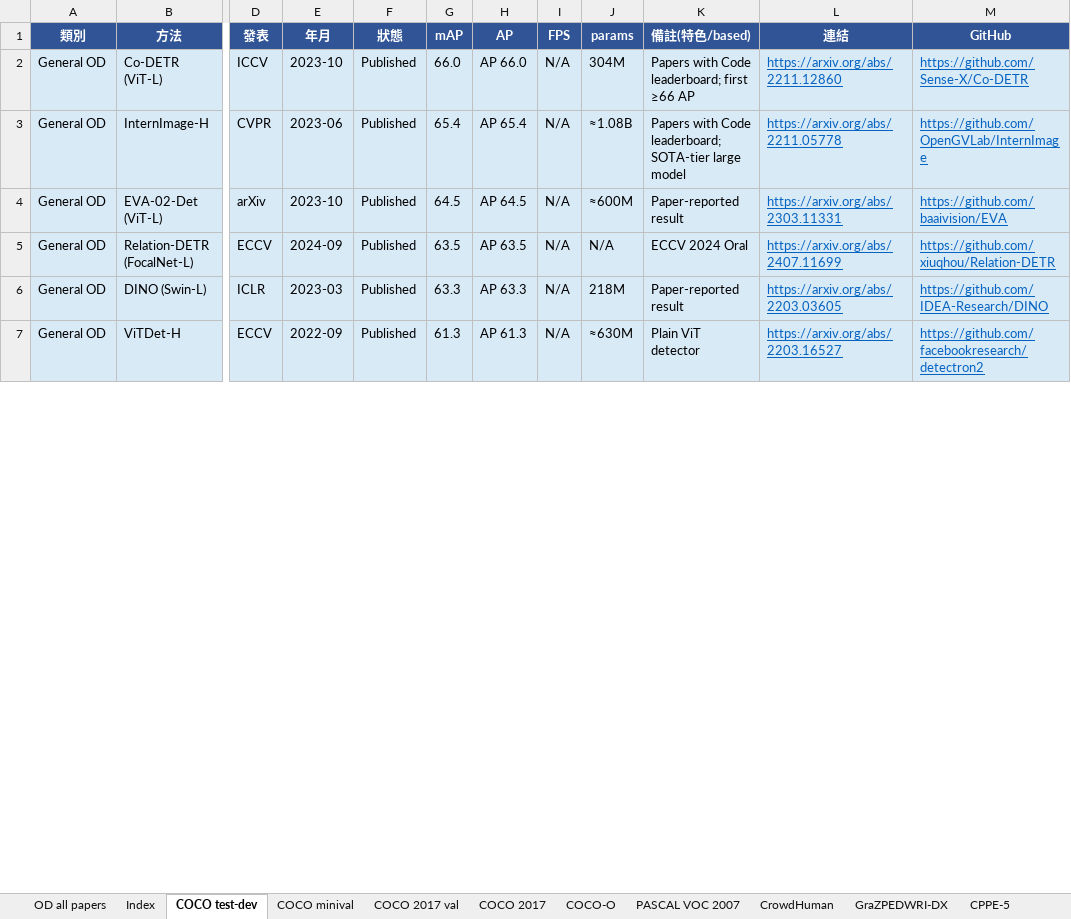
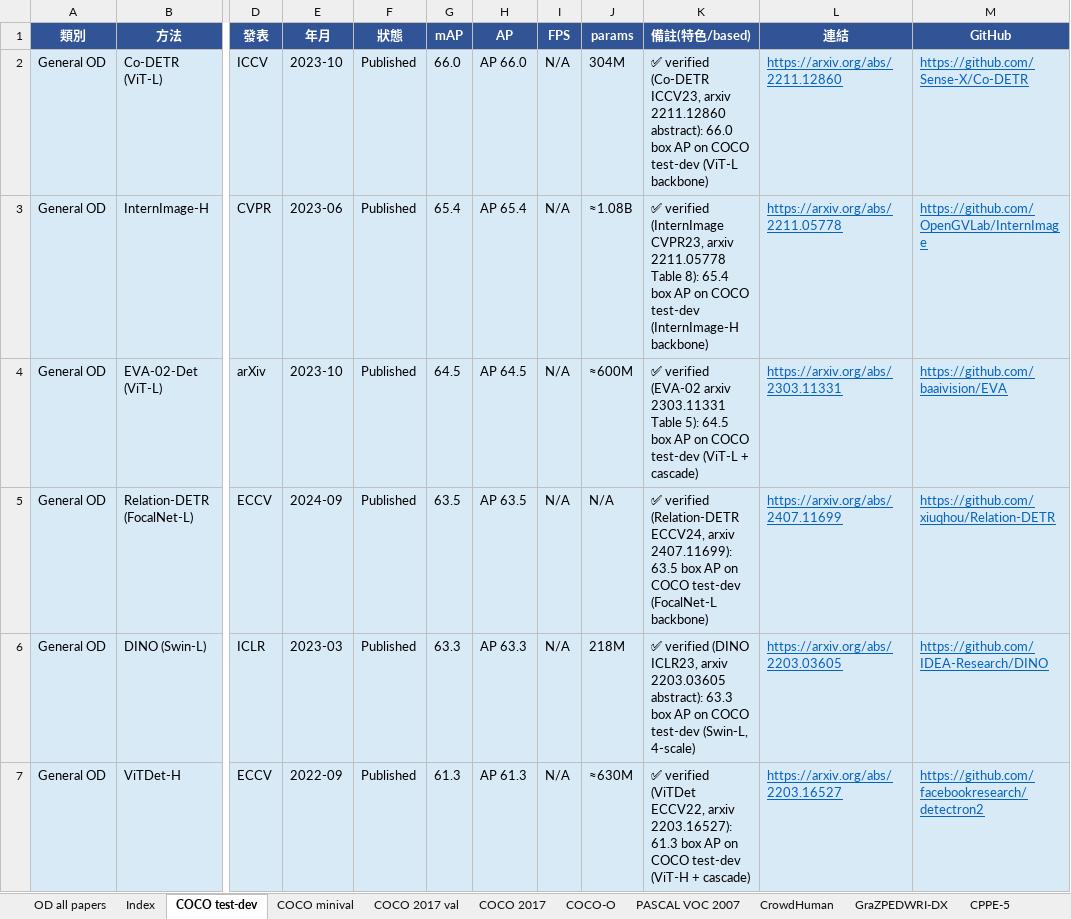
Before and after one commit to 112378074/NTUT-IVI-Lab--SOTA-Literature-Viewer, an Excel workbook: Object_Detection_Papers_Ranking_2021_2026.xlsx, sheet COCO test-dev, drawn as a sheet; only a part is shown, gaps mark what is left out; values as stored, in another font and other column widths than the file's, no borders; the diff covers the shown part only; the diff names each change by its address in the sheet, - before the commit and + after, or states it on an @@ line.

```diff
--- a/Object_Detection_Papers_Ranking_2021_2026.xlsx (sheet COCO test-dev)
+++ b/Object_Detection_Papers_Ranking_2021_2026.xlsx (sheet COCO test-dev)
-K2 (備註(特色/based)): Papers with Code leaderboard; first ≥66 AP
+K2 (備註(特色/based)): ✅ verified (Co-DETR ICCV23, arxiv 2211.12860 abstract): 66.0 box AP on COCO test-dev (ViT-L backbone)
-K3 (備註(特色/based)): Papers with Code leaderboard; SOTA-tier large model
+K3 (備註(特色/based)): ✅ verified (InternImage CVPR23, arxiv 2211.05778 Table 8): 65.4 box AP on COCO test-dev (InternImage-H backbone)
-K4 (備註(特色/based)): Paper-reported result
+K4 (備註(特色/based)): ✅ verified (EVA-02 arxiv 2303.11331 Table 5): 64.5 box AP on COCO test-dev (ViT-L + cascade)
-K5 (備註(特色/based)): ECCV 2024 Oral
+K5 (備註(特色/based)): ✅ verified (Relation-DETR ECCV24, arxiv 2407.11699): 63.5 box AP on COCO test-dev (FocalNet-L backbone)
-K6 (備註(特色/based)): Paper-reported result
+K6 (備註(特色/based)): ✅ verified (DINO ICLR23, arxiv 2203.03605 abstract): 63.3 box AP on COCO test-dev (Swin-L, 4-scale)
-K7 (備註(特色/based)): Plain ViT detector
+K7 (備註(特色/based)): ✅ verified (ViTDet ECCV22, arxiv 2203.16527): 61.3 box AP on COCO test-dev (ViT-H + cascade)
```
Also changed, not shown: 6 edited cells elsewhere in this sheet, sheet COCO 2017 val, sheet COCO 2017, sheet COCO minival, sheet CrowdHuman, sheet COCO-O, 3 other files.
